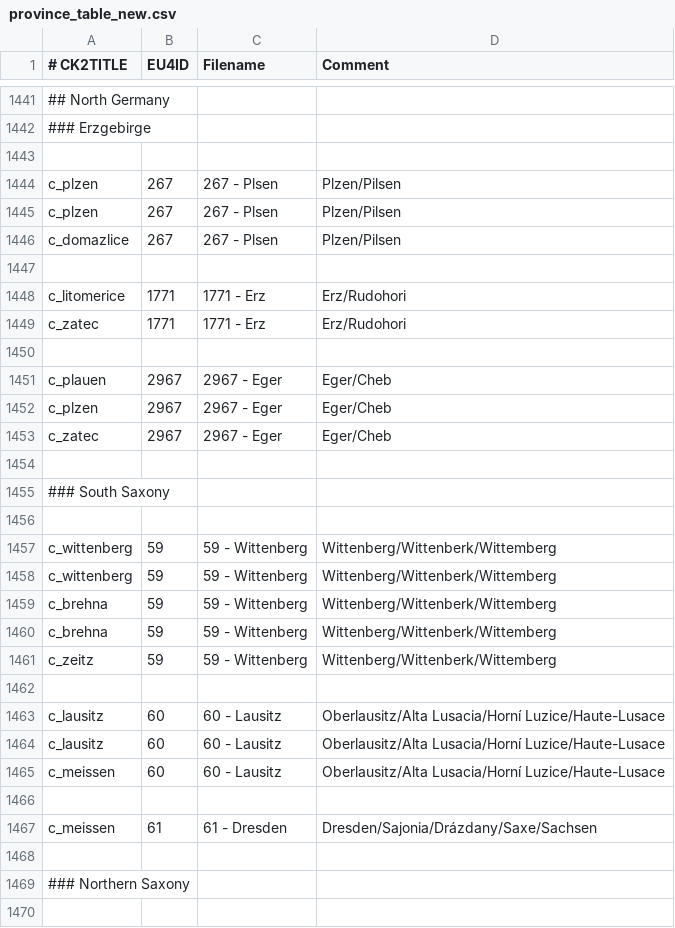
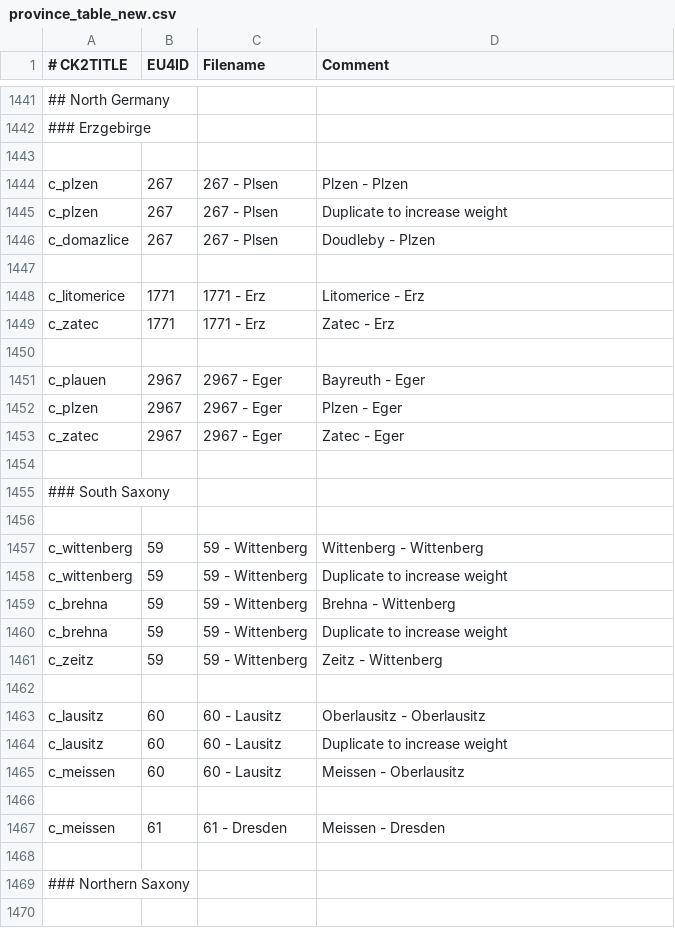
Before and after one commit to TheMarmottin/Converter, a CSV file: Converter/eu4_converter/province_table_new.csv, drawn as a sheet; only a part is shown, gaps mark what is left out; the diff covers the shown part only; the diff names each change by its address in the sheet, - before the commit and + after, or states it on an @@ line.

Commit message:
leftover from last commit

```diff
--- a/Converter/eu4_converter/province_table_new.csv
+++ b/Converter/eu4_converter/province_table_new.csv
-D1444 (Comment): Plzen/Pilsen
+D1444 (Comment): Plzen - Plzen
-D1445 (Comment): Plzen/Pilsen
+D1445 (Comment): Duplicate to increase weight
-D1446 (Comment): Plzen/Pilsen
+D1446 (Comment): Doudleby - Plzen
-D1448 (Comment): Erz/Rudohori
+D1448 (Comment): Litomerice - Erz
-D1449 (Comment): Erz/Rudohori
+D1449 (Comment): Zatec - Erz
-D1451 (Comment): Eger/Cheb
+D1451 (Comment): Bayreuth - Eger
-D1452 (Comment): Eger/Cheb
+D1452 (Comment): Plzen - Eger
-D1453 (Comment): Eger/Cheb
+D1453 (Comment): Zatec - Eger
-D1457 (Comment): Wittenberg/Wittenberk/Wittemberg
+D1457 (Comment): Wittenberg - Wittenberg
-D1458 (Comment): Wittenberg/Wittenberk/Wittemberg
+D1458 (Comment): Duplicate to increase weight
-D1459 (Comment): Wittenberg/Wittenberk/Wittemberg
+D1459 (Comment): Brehna - Wittenberg
-D1460 (Comment): Wittenberg/Wittenberk/Wittemberg
+D1460 (Comment): Duplicate to increase weight
-D1461 (Comment): Wittenberg/Wittenberk/Wittemberg
+D1461 (Comment): Zeitz - Wittenberg
-D1463 (Comment): Oberlausitz/Alta Lusacia/Horní Luzice/Haute-Lusace
+D1463 (Comment): Oberlausitz - Oberlausitz
-D1464 (Comment): Oberlausitz/Alta Lusacia/Horní Luzice/Haute-Lusace
+D1464 (Comment): Duplicate to increase weight
-D1465 (Comment): Oberlausitz/Alta Lusacia/Horní Luzice/Haute-Lusace
+D1465 (Comment): Meissen - Oberlausitz
-D1467 (Comment): Dresden/Sajonia/Drázdany/Saxe/Sachsen
+D1467 (Comment): Meissen - Dresden
```
Also changed, not shown: 166 edited cells elsewhere in this file.
